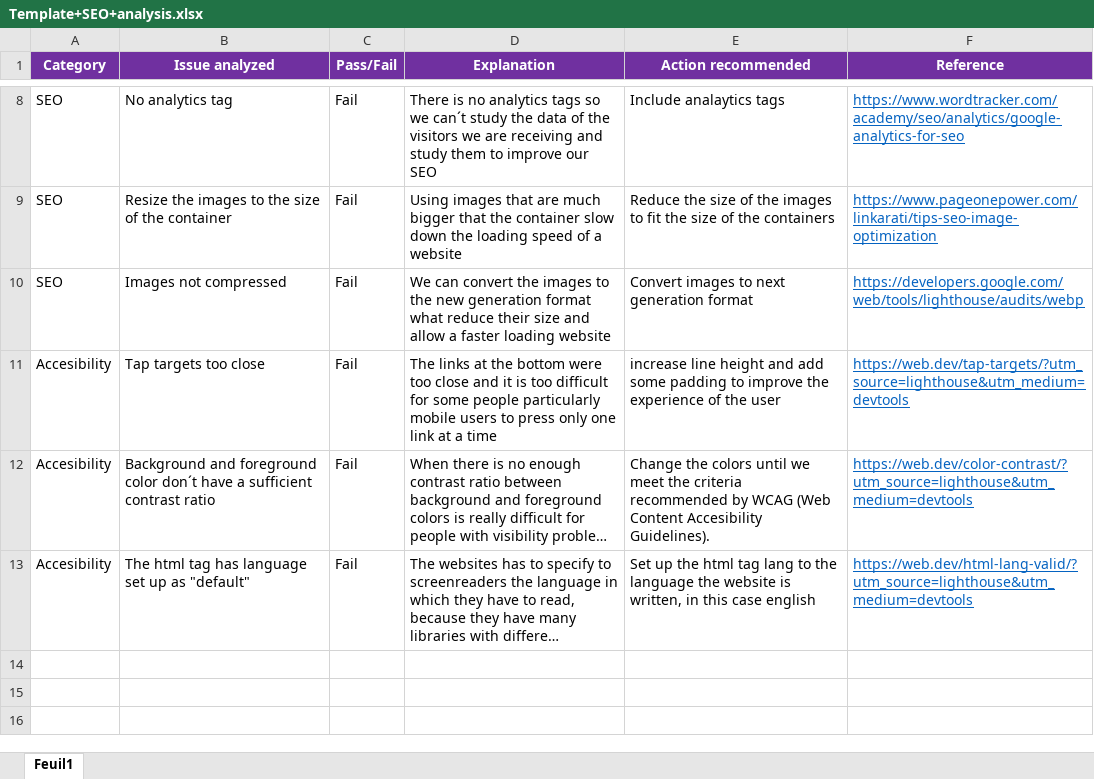
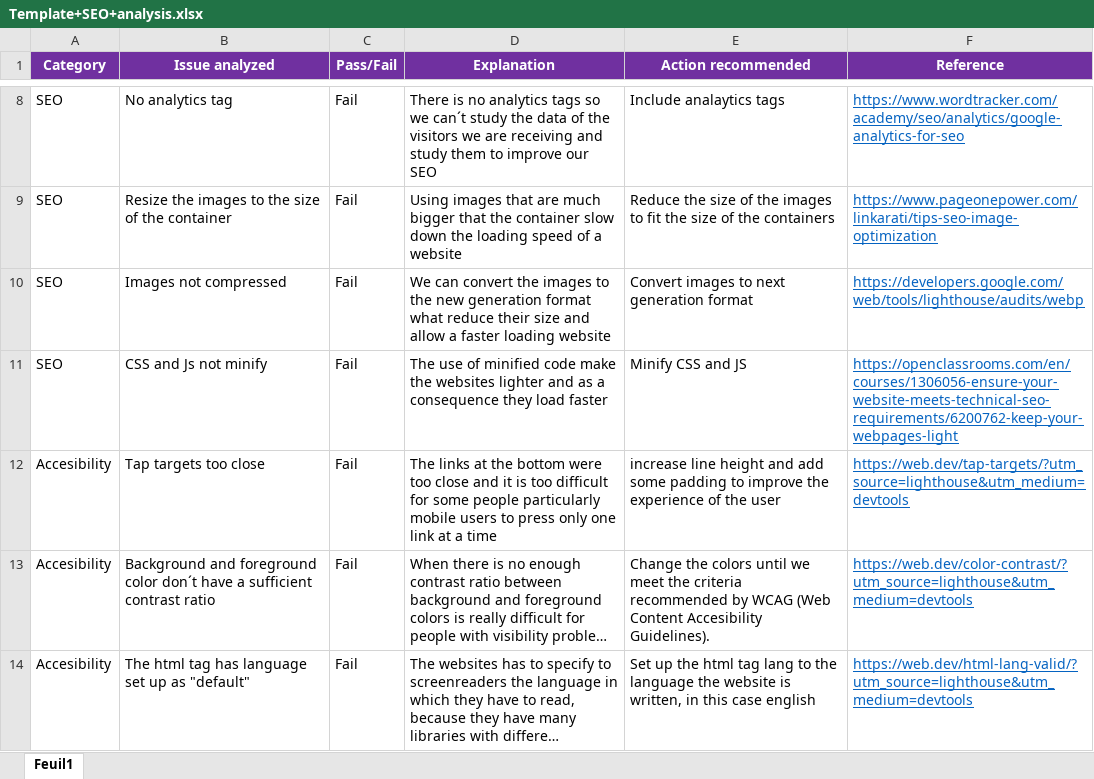
Before and after one commit to juanjosearriaza/project4improved, an Excel workbook: Template+SEO+analysis.xlsx, sheet Feuil1, drawn as a sheet; only a part is shown, gaps mark what is left out; long unchanged cells end in …; values as stored, in another font and other column widths than the file's, no borders; the diff names each change by its address in the sheet, - before the commit and + after, or states it on an @@ line.

```diff
--- a/Template+SEO+analysis.xlsx (sheet Feuil1)
+++ b/Template+SEO+analysis.xlsx (sheet Feuil1)
+row 11: SEO | CSS and Js not minify | Fail | The use of minified code make the websites lighter and as a consequence they load faster | Minify CSS and JS | https://openclassrooms.com/en/courses/1306056-ensure-your-website-meets-technical-seo-requirements/6200762-keep-your-webpages-light
```
Also changed, not shown: 5 other files.
